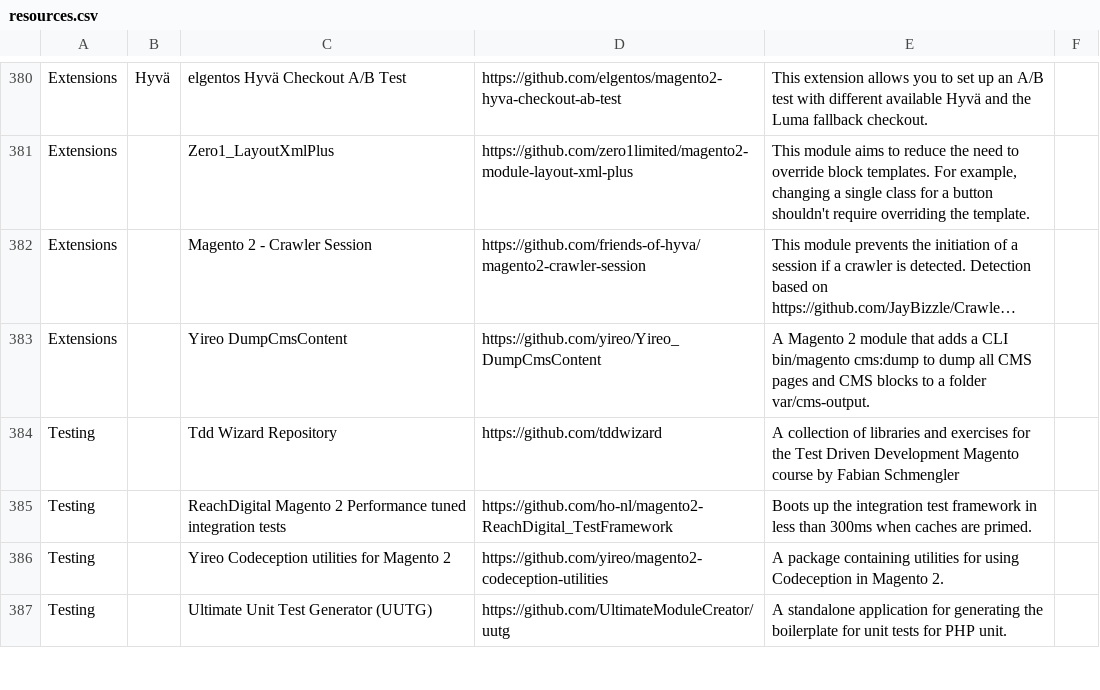
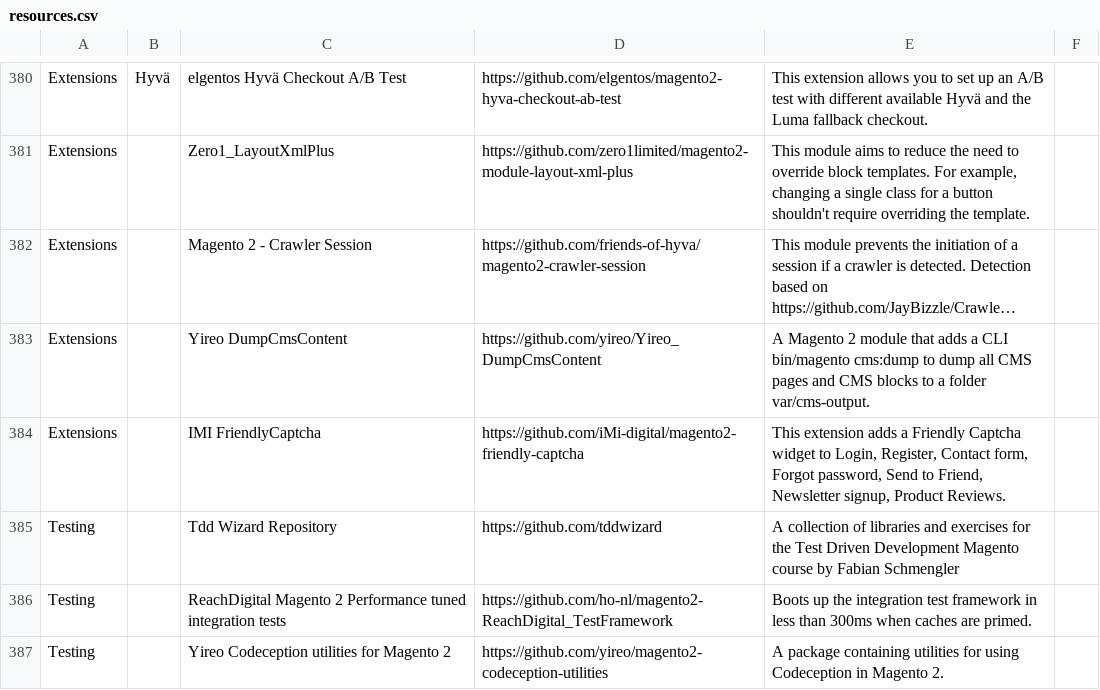
Before and after one commit to aleron75/mageres, a CSV file: resources.csv, drawn as a sheet; only a part is shown, gaps mark what is left out; the shorter side is filled out with more unchanged rows; long unchanged cells end in …; the diff names each change by its address in the sheet, - before the commit and + after, or states it on an @@ line.

Commit message:
feat(extensions): add IMI FriendlyCaptcha extension

```diff
--- a/resources.csv
+++ b/resources.csv
+row 384: Extensions |  | IMI FriendlyCaptcha | https://github.com/iMi-digital/magento2-friendly-captcha | This extension adds a Friendly Captcha widget to Login, Register, Contact form, Forgot password, Send to Friend, Newsletter signup, Product Reviews.
```
